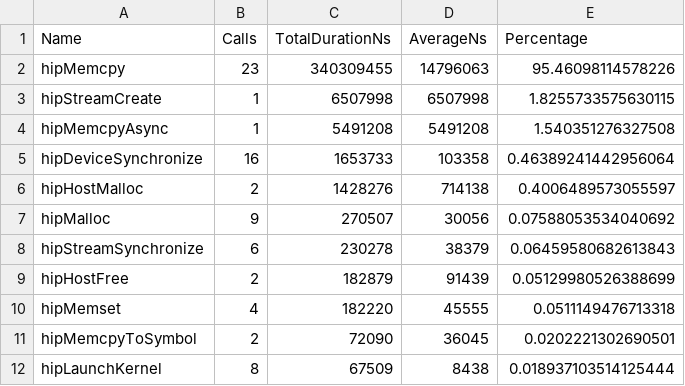
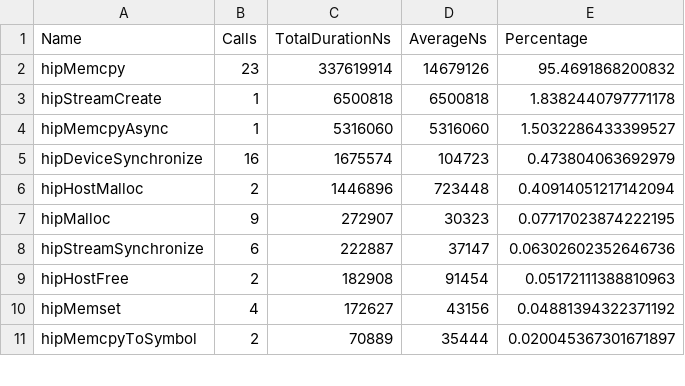
Before and after one commit to dalg24/kokkos, a CSV file: results.hip_stats.csv, drawn as a sheet; only a part is shown; the diff covers the shown part only.

```diff
--- a/results.hip_stats.csv
+++ b/results.hip_stats.csv
@@ -1,12 +1,11 @@
 "Name","Calls","TotalDurationNs","AverageNs","Percentage"
-hipMemcpy,23,340309455,14796063,95.46098114578226
-hipStreamCreate,1,6507998,6507998,1.8255733575630115
-hipMemcpyAsync,1,5491208,5491208,1.540351276327508
-hipDeviceSynchronize,16,1653733,103358,0.46389241442956064
-hipHostMalloc,2,1428276,714138,0.4006489573055597
-hipMalloc,9,270507,30056,0.07588053534040692
-hipStreamSynchronize,6,230278,38379,0.06459580682613843
-hipHostFree,2,182879,91439,0.05129980526388699
-hipMemset,4,182220,45555,0.0511149476713318
-hipMemcpyToSymbol,2,72090,36045,0.0202221302690501
-hipLaunchKernel,8,67509,8438,0.018937103514125444
+hipMemcpy,23,337619914,14679126,95.4691868200832
+hipStreamCreate,1,6500818,6500818,1.8382440797771178
+hipMemcpyAsync,1,5316060,5316060,1.5032286433399527
+hipDeviceSynchronize,16,1675574,104723,0.473804063692979
+hipHostMalloc,2,1446896,723448,0.40914051217142094
+hipMalloc,9,272907,30323,0.07717023874222195
+hipStreamSynchronize,6,222887,37147,0.06302602352646736
+hipHostFree,2,182908,91454,0.05172111388810963
+hipMemset,4,172627,43156,0.04881394322371192
+hipMemcpyToSymbol,2,70889,35444,0.020045367301671897
```
Also changed, not shown: 1 added row and 18 edited cells elsewhere in this file, results.copy_stats.csv, results.stats.csv, 2 other files.
